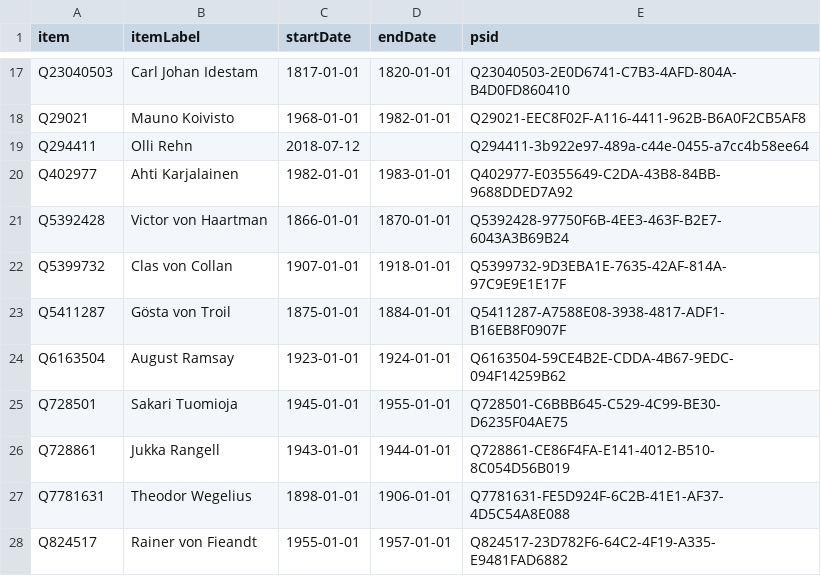
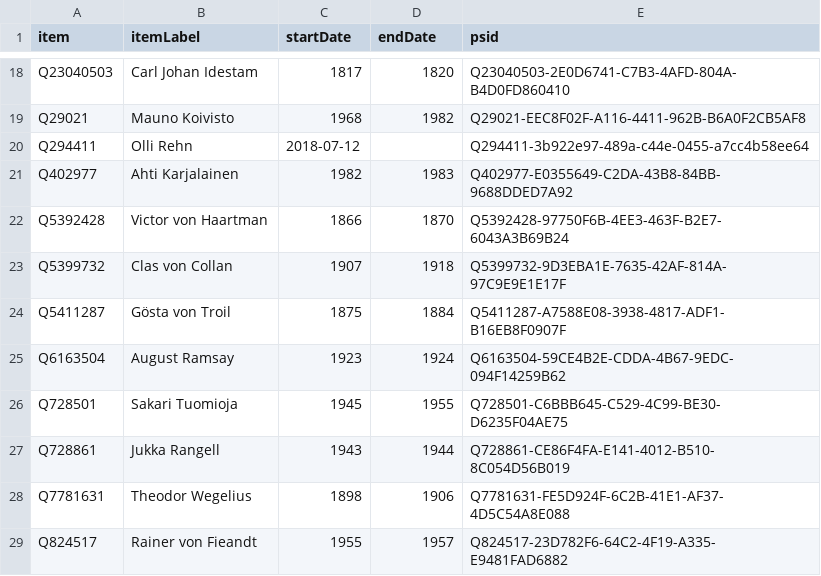
Before and after one commit to every-politician-scrapers/finland-cabinet, a CSV file: sources/bank-governor-fiwiki/wikidata.csv, drawn as a sheet; only a part is shown, gaps mark what is left out; addresses are those after the commit; the diff covers the shown part only; the diff names each change by its address in the sheet, - before the commit and + after, or states it on an @@ line.

```diff
--- a/sources/bank-governor-fiwiki/wikidata.csv
+++ b/sources/bank-governor-fiwiki/wikidata.csv
-C18 (startDate): 1817-01-01
+C18 (startDate): 1817
-D18 (endDate): 1820-01-01
+D18 (endDate): 1820
-C19 (startDate): 1968-01-01
+C19 (startDate): 1968
-D19 (endDate): 1982-01-01
+D19 (endDate): 1982
-C21 (startDate): 1982-01-01
+C21 (startDate): 1982
-D21 (endDate): 1983-01-01
+D21 (endDate): 1983
-C22 (startDate): 1866-01-01
+C22 (startDate): 1866
-D22 (endDate): 1870-01-01
+D22 (endDate): 1870
-C23 (startDate): 1907-01-01
+C23 (startDate): 1907
-D23 (endDate): 1918-01-01
+D23 (endDate): 1918
-C24 (startDate): 1875-01-01
+C24 (startDate): 1875
-D24 (endDate): 1884-01-01
+D24 (endDate): 1884
-C25 (startDate): 1923-01-01
+C25 (startDate): 1923
-D25 (endDate): 1924-01-01
+D25 (endDate): 1924
-C26 (startDate): 1945-01-01
+C26 (startDate): 1945
-D26 (endDate): 1955-01-01
+D26 (endDate): 1955
-C27 (startDate): 1943-01-01
+C27 (startDate): 1943
-D27 (endDate): 1944-01-01
+D27 (endDate): 1944
-C28 (startDate): 1898-01-01
+C28 (startDate): 1898
-D28 (endDate): 1906-01-01
+D28 (endDate): 1906
-C29 (startDate): 1955-01-01
+C29 (startDate): 1955
-D29 (endDate): 1957-01-01
+D29 (endDate): 1957
```
Also changed, not shown: 1 added row and 30 edited cells elsewhere in this file, sources/bank-governor-fiwiki/diff.csv, 1 other file.
